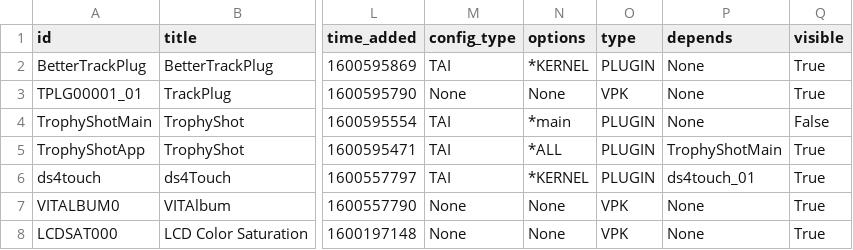
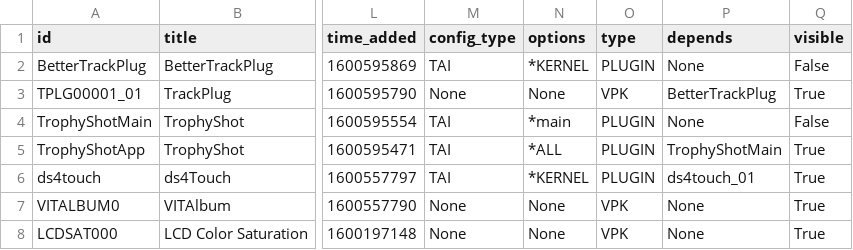
Before and after one commit to LiEnby/cbps-db, a CSV file: cbpsdb.csv, drawn as a sheet; only a part is shown, gaps mark what is left out; the diff names each change by its address in the sheet, - before the commit and + after, or states it on an @@ line.

Commit message:
Update cbpsdb.csv

```diff
--- a/cbpsdb.csv
+++ b/cbpsdb.csv
-Q2 (visible): True
+Q2 (visible): False
-P3 (depends): None
+P3 (depends): BetterTrackPlug
```
